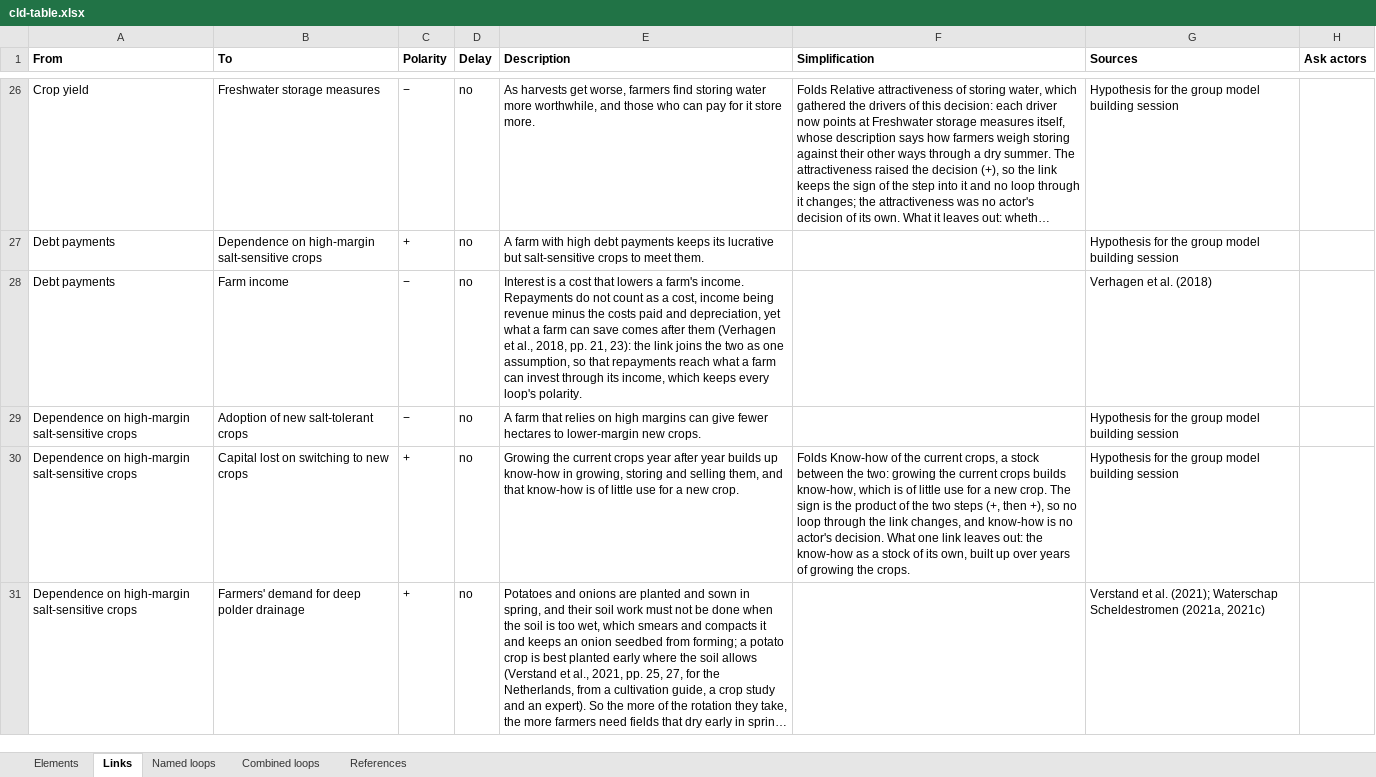
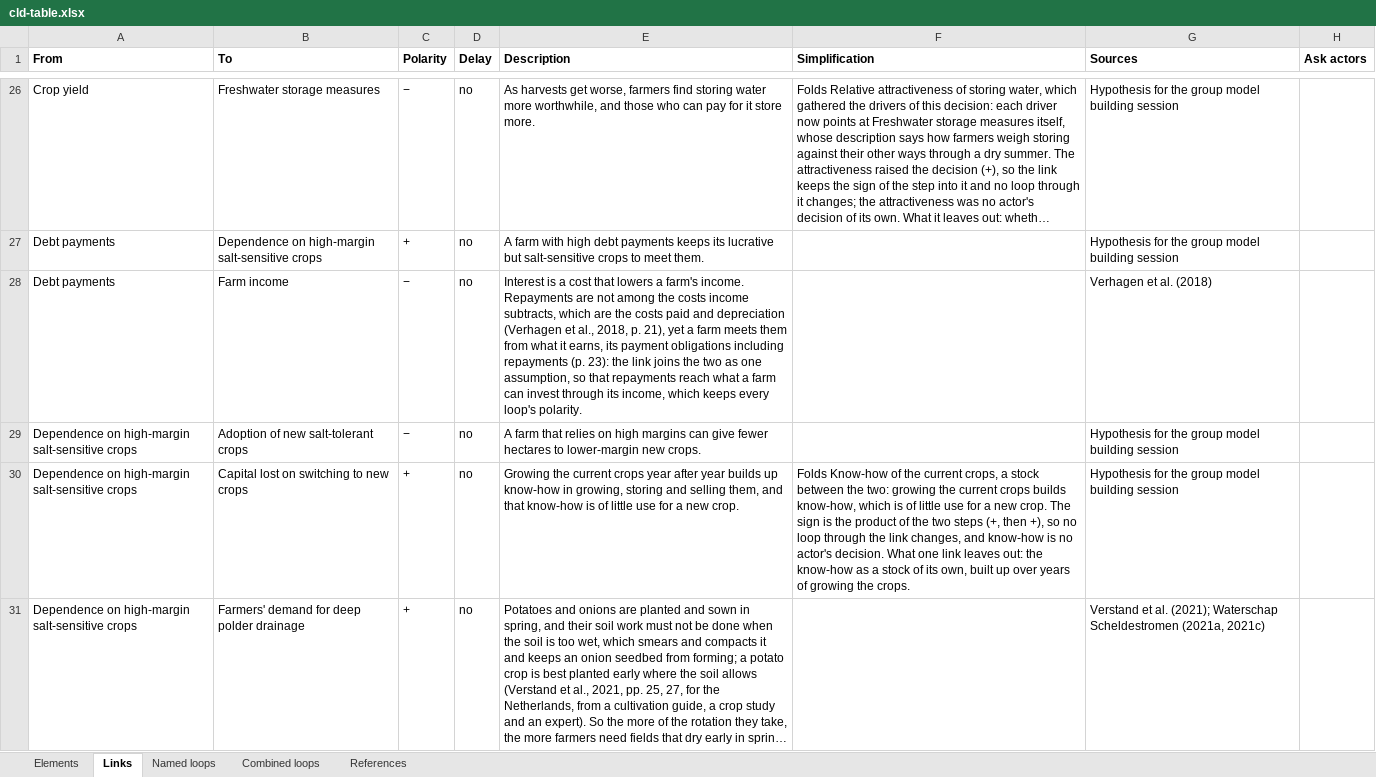
Before and after one commit to jordyzuidam2003-bot/zeeland-cld, an Excel workbook: docs/tables/cld-table.xlsx, sheet Links, drawn as a sheet; only a part is shown, gaps mark what is left out; long unchanged cells end in …; values as stored, in another font and other column widths than the file's, no borders; the diff covers the shown part only; the diff names each change by its address in the sheet, - before the commit and + after, or states it on an @@ line.

Commit message:
Citation check, findings batch 7, the four put to Jordy (Jordy agreed): dependence -> spending: Janssens's depreciation rates, about 12 and 33 years if written off evenly, without 'a farm buys only as a machine falls due'; seepage -> pumping costs: the board's electricity moves with the water pumped, the dry 2025 and extreme rain (2026e, pp. 18, 55), the source not naming seepage; Creek-ridge lens thickness: p. 31's higher fields, polder plots, gone; debt payments -> farm revenue: repayments not among the costs income subtracts (p. 21), met from what a farm earns (p. 23); the build's three warnings unchanged

```diff
--- a/docs/tables/cld-table.xlsx (sheet Links)
+++ b/docs/tables/cld-table.xlsx (sheet Links)
-E28 (Description): …income. Repayments do not count as a cost, income being revenue minus the costs paid and depreciation, yet what a farm can save comes after them (Verhagen et al., 2018, pp. 21, 23): the…
+E28 (Description): …income. Repayments are not among the costs income subtracts, which are the costs paid and depreciation (Verhagen et al., 2018, p. 21), yet a farm meets them from what it earns, its payment obligations including repayments (p. 23): the…
```
Also changed, not shown: 2 edited cells elsewhere in this sheet, sheet Elements, 3 other files.
